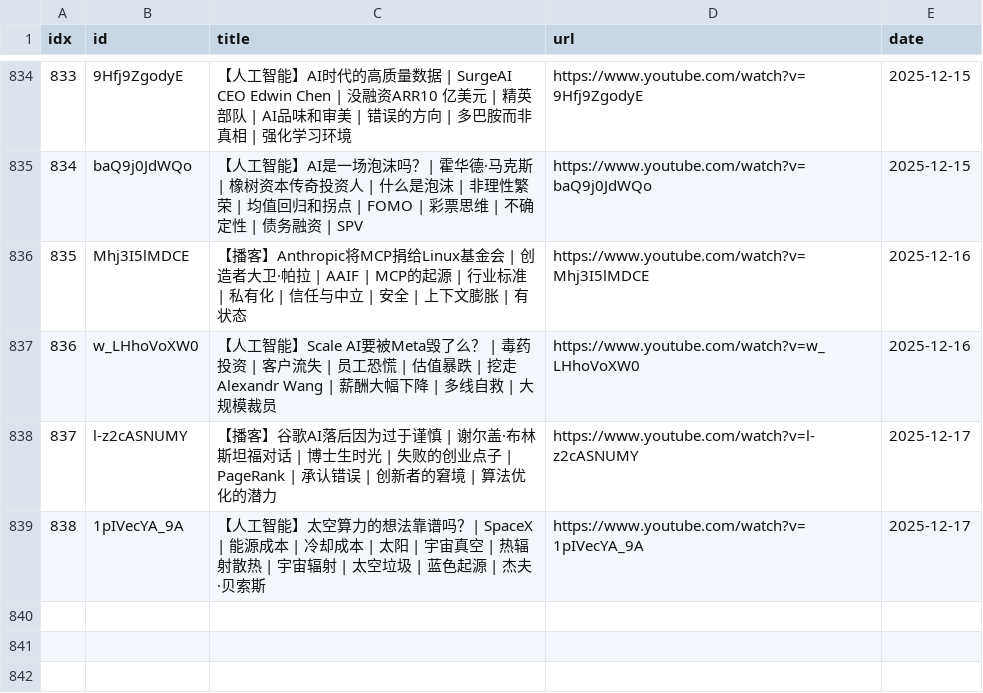
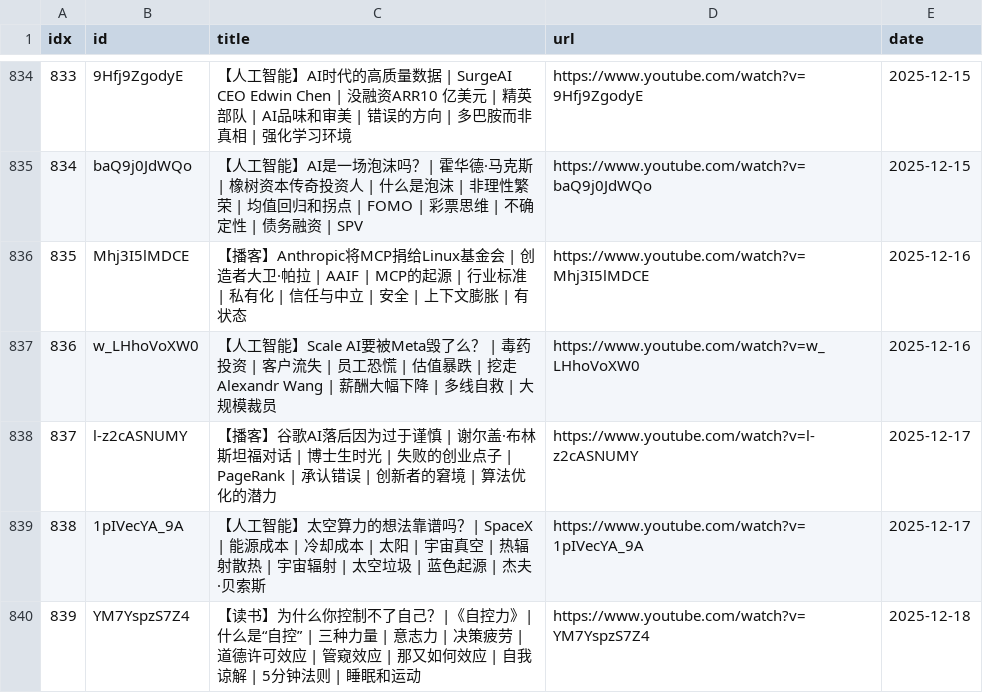
Before and after one commit to sumsjp/BestPartners, a CSV file: src/video_list.csv, drawn as a sheet; only a part is shown, gaps mark what is left out; the diff names each change by its address in the sheet, - before the commit and + after, or states it on an @@ line.

```diff
--- a/src/video_list.csv
+++ b/src/video_list.csv
+row 840: 839 | YM7YspzS7Z4 | 【读书】为什么你控制不了自己？|《自控力》| 什么是“自控” | 三种力量 | 意志力 | 决策疲劳 | 道德许可效应 | 管窥效应 | 那又如何效应 | 自我谅解 | 5分钟法则 | 睡眠和运动 | https://www.youtube.com/watch?v=YM7YspzS7Z4 | 2025-12-18
```
Also changed, not shown: 6 other files.
